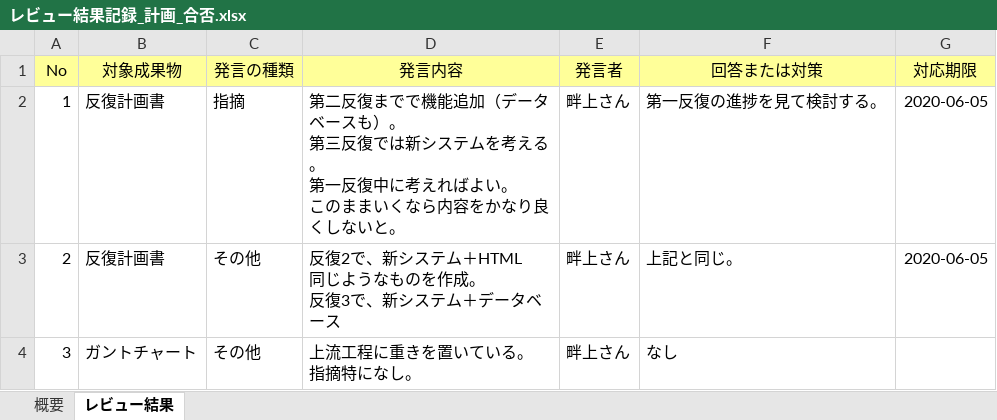
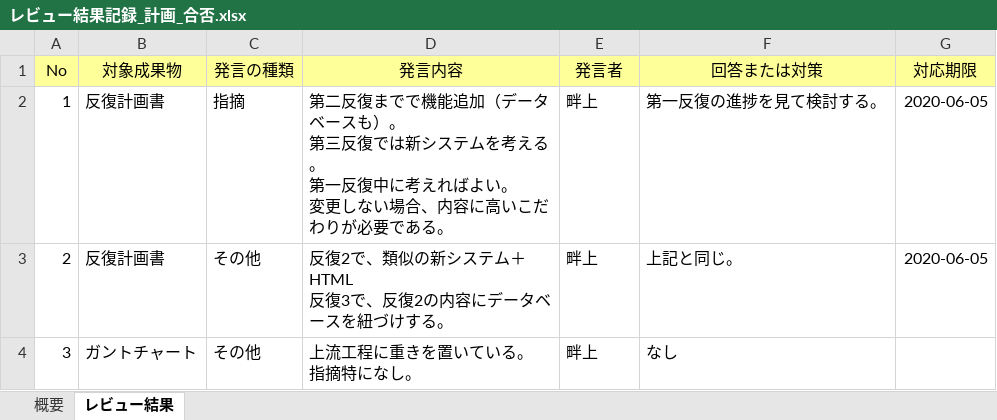
Before and after one commit to s-oishi/testRepo02, an Excel workbook: 01計画/レビュー結果記録_計画_合否.xlsx, sheet レビュー結果, drawn as a sheet; values as stored, in another font and other column widths than the file's, no borders; ↵ is a line break in a cell; the diff names each change by its address in the sheet, - before the commit and + after, or states it on an @@ line.

Commit message:
6/2 15:32更新。議事録チェック-2後の修正盤

```diff
--- a/01計画/レビュー結果記録_計画_合否.xlsx (sheet レビュー結果)
+++ b/01計画/レビュー結果記録_計画_合否.xlsx (sheet レビュー結果)
-D2 (発言内容): …よい。 ↵ このままいくなら内容をかなり良くしないと。
+D2 (発言内容): …よい。 ↵ 変更しない場合、内容に高いこだわりが必要である。
-E2:E4 (発言者): 畔上さん
+E2:E4 (発言者): 畔上
-D3 (発言内容): 反復2で、新システム＋HTML ↵ 同じようなものを作成。 ↵ 反復3で、新システム＋データベース
+D3 (発言内容): 反復2で、類似の新システム＋HTML ↵ 反復3で、反復2の内容にデータベースを紐づけする。
```
Also changed, not shown: sheet 概要.
